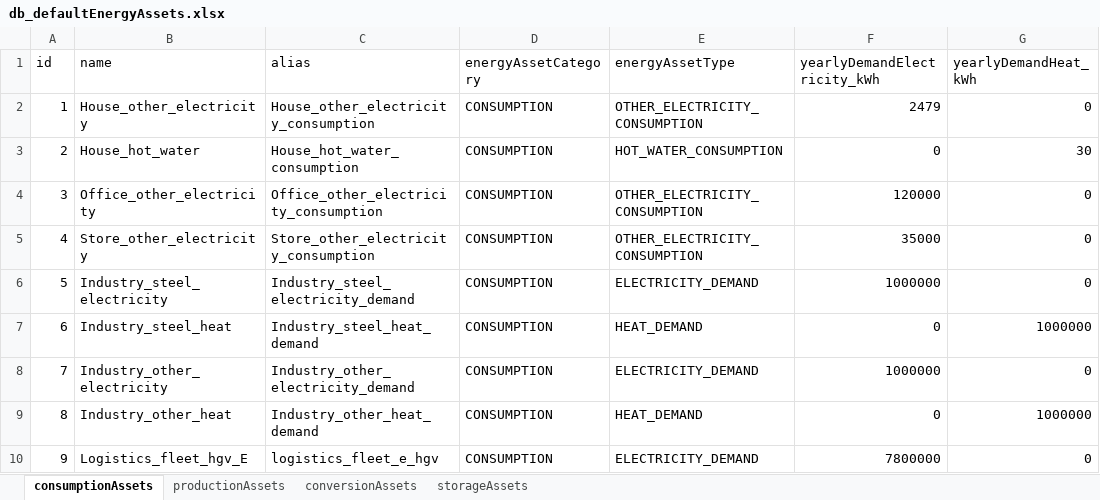
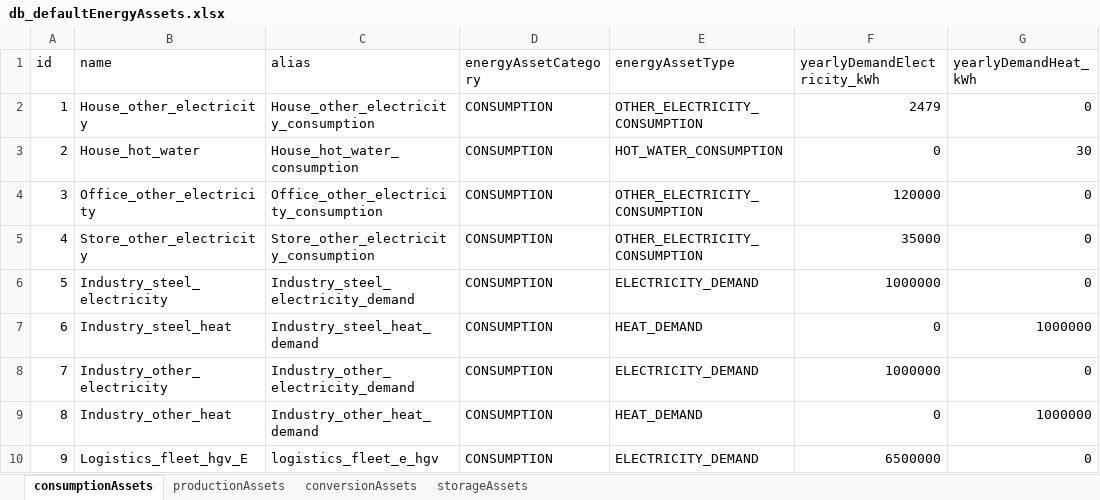
Before and after one commit to Zenmo/HOLON, an Excel workbook: Base/db_defaultEnergyAssets.xlsx, sheet consumptionAssets, drawn as a sheet; values as stored, in another font and other column widths than the file's, no borders; the diff names each change by its address in the sheet, - before the commit and + after, or states it on an @@ line.

Commit message:
HOLON power stays within grid capacity
*Adjusted some parameters for battery management
*manually set battery charge setpoint for first timestep (to prevent overconsumption on modelstart)
*'froze' consumption of logistics fleet during last hour to prevent sudden step up in power. Actually, all tablefunctions 'loop' back to first hour of year during last hour of the simulation if you don't do this!

```diff
--- a/Base/db_defaultEnergyAssets.xlsx (sheet consumptionAssets)
+++ b/Base/db_defaultEnergyAssets.xlsx (sheet consumptionAssets)
-F10 (yearlyDemandElectricity_kWh): 7800000
+F10 (yearlyDemandElectricity_kWh): 6500000
```
Also changed, not shown: 8 other files.
